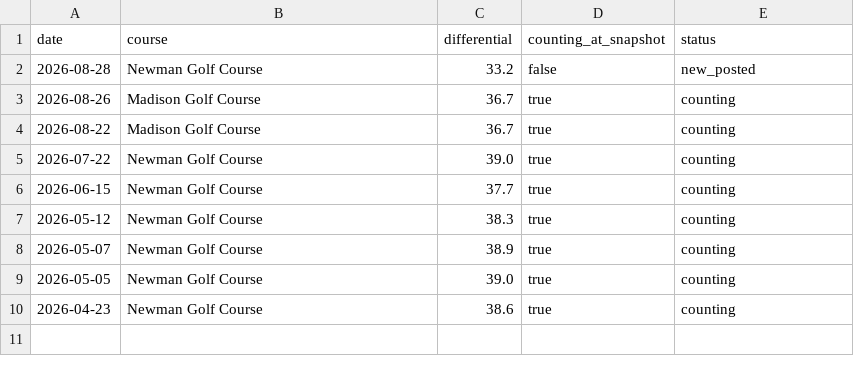
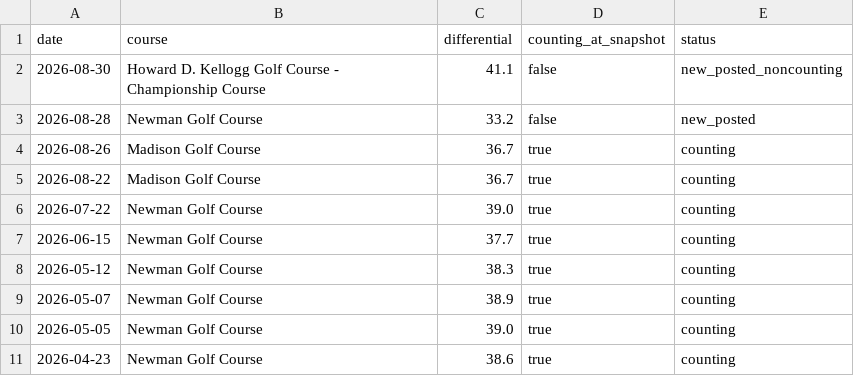
Before and after one commit to jlocke1979/dataunlocked-labs, a CSV file: apps/golf_analytics/data/processed/ghin_snapshot.csv, drawn as a sheet.

Commit message:
Add Aug 30 Kellogg GHIN differential

```diff
--- a/apps/golf_analytics/data/processed/ghin_snapshot.csv
+++ b/apps/golf_analytics/data/processed/ghin_snapshot.csv
@@ -1,2 +1,3 @@
 date,course,differential,counting_at_snapshot,status
+2026-08-30,Howard D. Kellogg Golf Course - Championship Course,41.1,false,new_posted_noncounting
 2026-08-28,Newman Golf Course,33.2,false,new_posted
```
